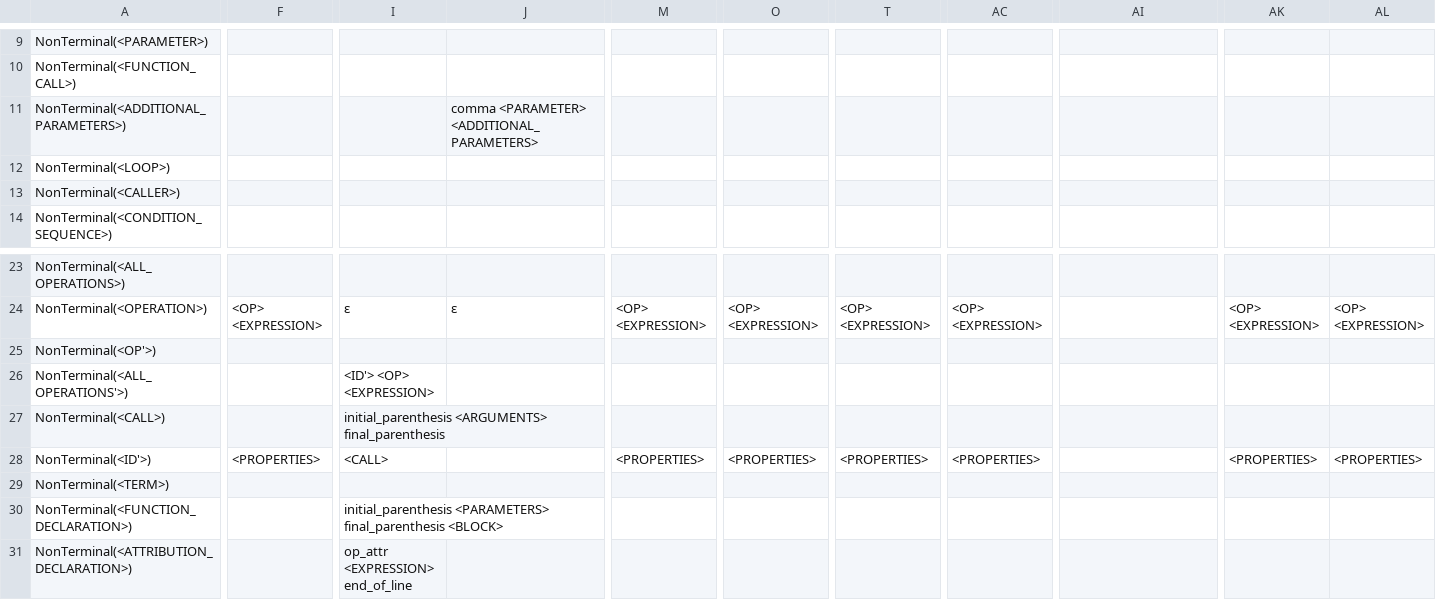
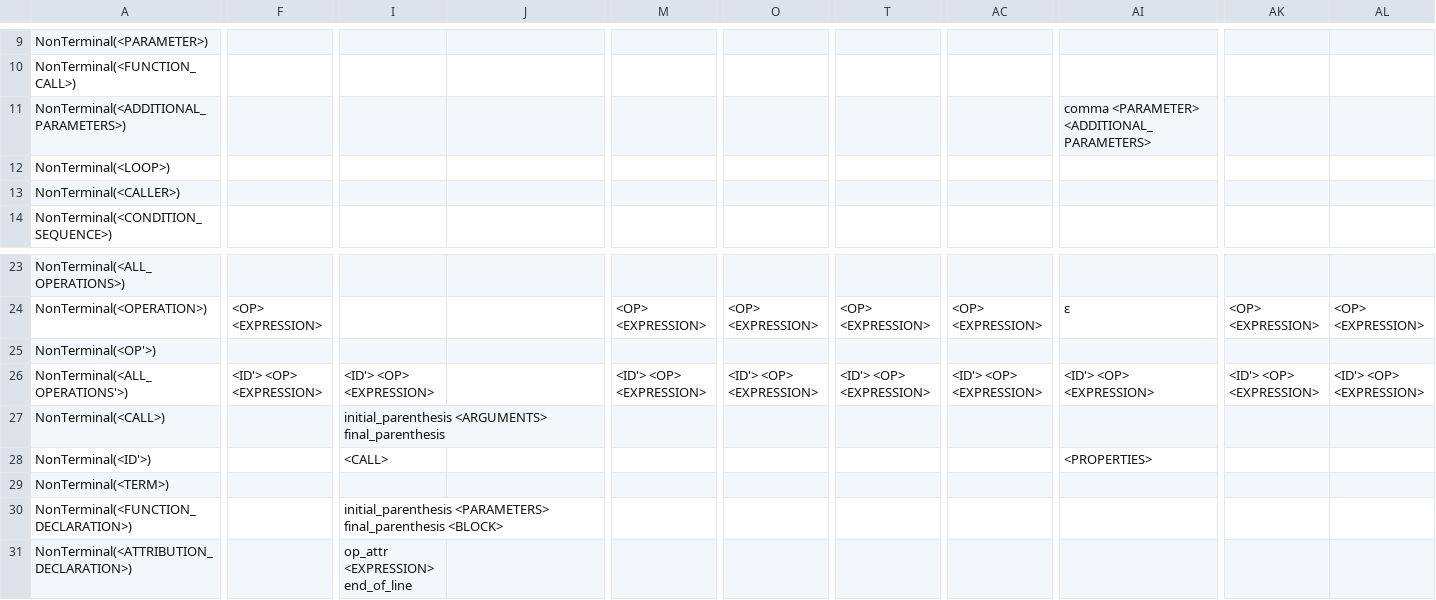
Before and after one commit to Pfzoz/syntactic-analyzer, a CSV file: pst.csv, drawn as a sheet; only a part is shown, gaps mark what is left out; the diff covers the shown part only; the diff names each change by its address in the sheet, - before the commit and + after, or states it on an @@ line.

```diff
--- a/pst.csv
+++ b/pst.csv
-J11: comma <PARAMETER> <ADDITIONAL_PARAMETERS>
+J11: (empty)
-AI11: (empty)
+AI11: comma <PARAMETER> <ADDITIONAL_PARAMETERS>
-I24: ε
+I24: (empty)
-J24: ε
+J24: (empty)
-AI24: (empty)
+AI24: ε
-F26: (empty)
+F26: <ID'> <OP> <EXPRESSION>
-M26: (empty)
+M26: <ID'> <OP> <EXPRESSION>
-O26: (empty)
+O26: <ID'> <OP> <EXPRESSION>
-T26: (empty)
+T26: <ID'> <OP> <EXPRESSION>
-AC26: (empty)
+AC26: <ID'> <OP> <EXPRESSION>
-AI26: (empty)
+AI26: <ID'> <OP> <EXPRESSION>
-AK26: (empty)
+AK26: <ID'> <OP> <EXPRESSION>
-AL26: (empty)
+AL26: <ID'> <OP> <EXPRESSION>
-F28: <PROPERTIES>
+F28: (empty)
-M28: <PROPERTIES>
+M28: (empty)
-O28: <PROPERTIES>
+O28: (empty)
-T28: <PROPERTIES>
+T28: (empty)
-AC28: <PROPERTIES>
+AC28: (empty)
-AI28: (empty)
+AI28: <PROPERTIES>
-AK28: <PROPERTIES>
+AK28: (empty)
-AL28: <PROPERTIES>
+AL28: (empty)
```
Also changed, not shown: 55 edited cells elsewhere in this file, 4 other files.
